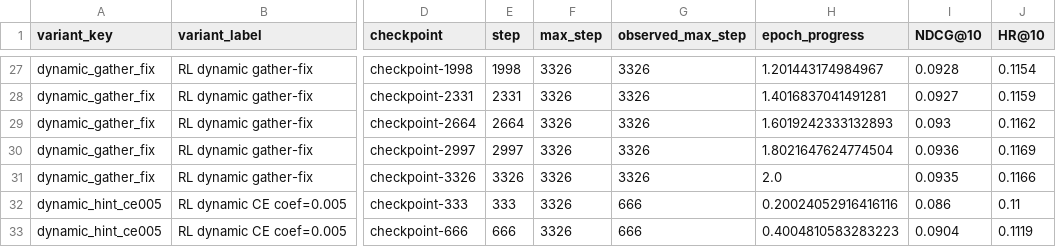
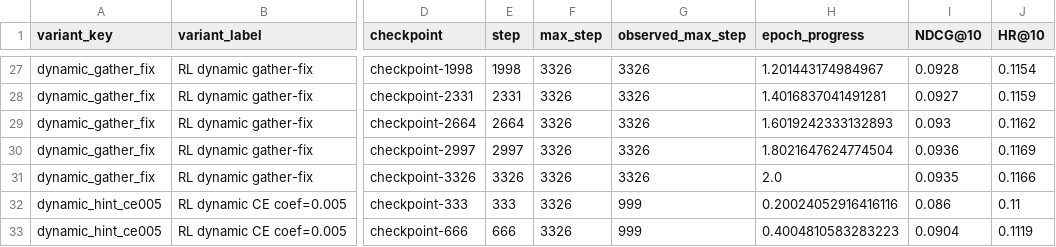
Before and after one commit to WncFht/GenRec, a CSV file: docs/research/assets/instruments-report/all_variant_checkpoint_metrics.csv, drawn as a sheet; only a part is shown, gaps mark what is left out; the diff covers the shown part only; the diff names each change by its address in the sheet, - before the commit and + after, or states it on an @@ line.

```diff
--- a/docs/research/assets/instruments-report/all_variant_checkpoint_metrics.csv
+++ b/docs/research/assets/instruments-report/all_variant_checkpoint_metrics.csv
-G32:G33 (observed_max_step): 666
+G32:G33 (observed_max_step): 999
```
Also changed, not shown: 2 added rows and 2 edited cells elsewhere in this file, docs/research/assets/instruments-report/all_variant_best_summary.csv, 10 other files.
